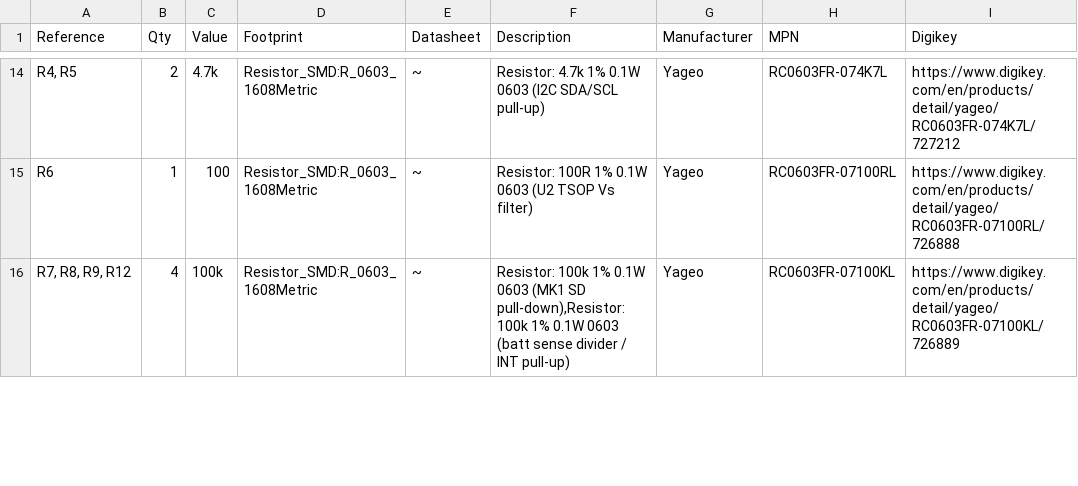
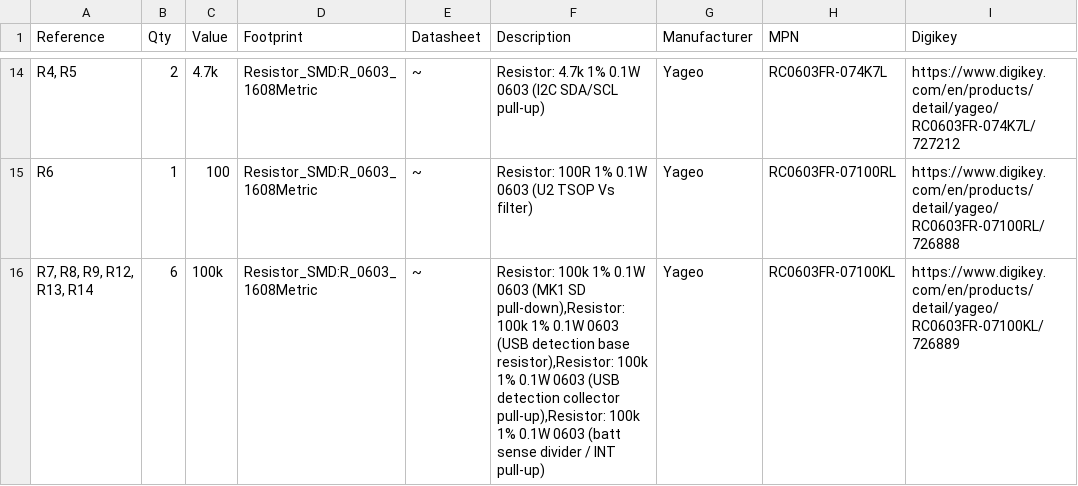
Before and after one commit to landonr/homething-c6, a CSV file: c6remote-kicad/export/c6remote-bom.csv, drawn as a sheet; only a part is shown, gaps mark what is left out; the diff covers the shown part only; the diff names each change by its address in the sheet, - before the commit and + after, or states it on an @@ line.

```diff
--- a/c6remote-kicad/export/c6remote-bom.csv
+++ b/c6remote-kicad/export/c6remote-bom.csv
-A16 (Reference): R7, R8, R9, R12
+A16 (Reference): R7, R8, R9, R12, R13, R14
-B16 (Qty): 4
+B16 (Qty): 6
-F16 (Description): …0.1W 0603 (batt sense…
+F16 (Description): …0.1W 0603 (USB detection base resistor),Resistor: 100k 1% 0.1W 0603 (USB detection collector pull-up),Resistor: 100k 1% 0.1W 0603 (batt sense…
```
Also changed, not shown: 6 edited cells elsewhere in this file, c6remote-kicad/export/c6remote-pos.csv, 41 other files.
